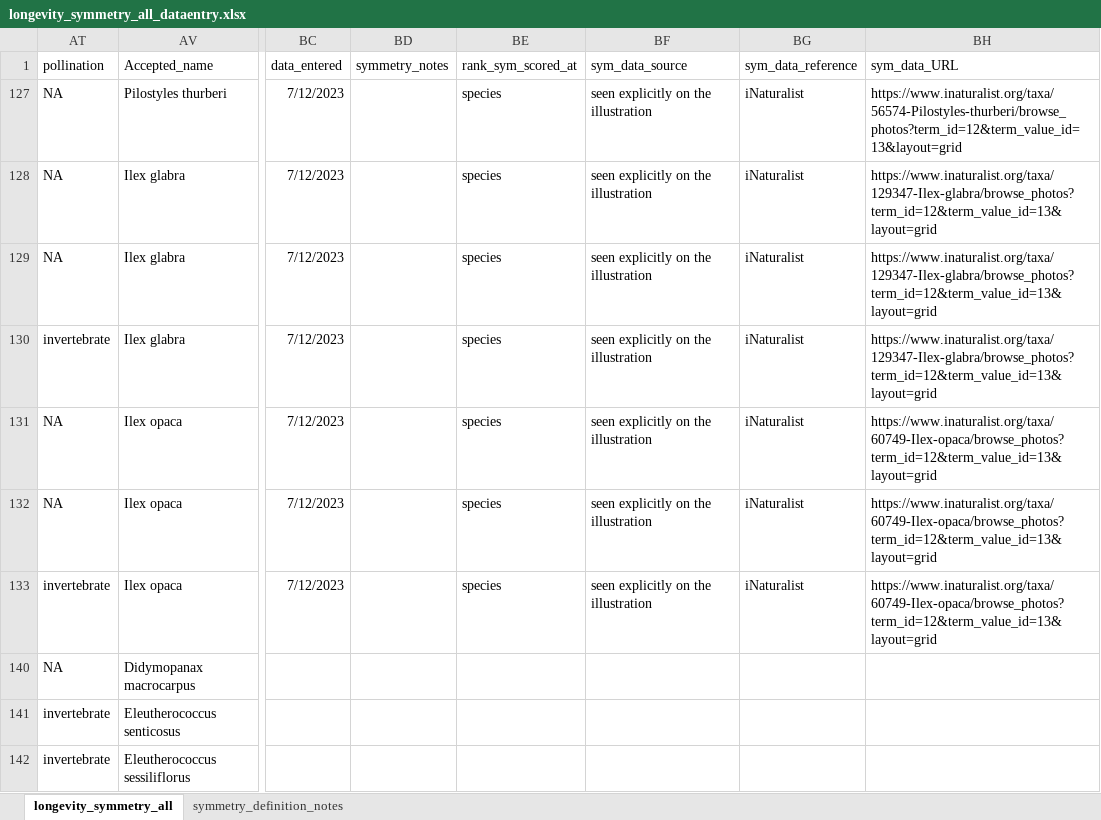
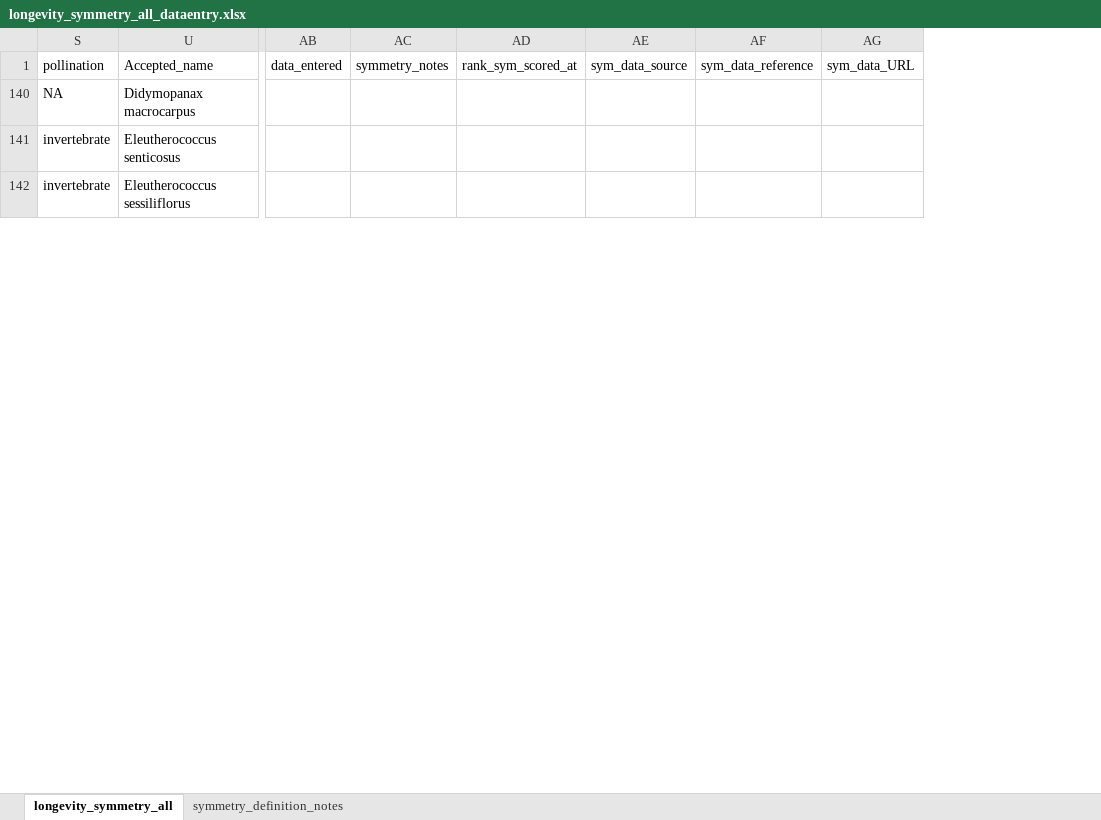
Before and after one commit to rubysaltbush/floral-longevity, an Excel workbook: data_input/longevity_symmetry_all_dataentry.xlsx, sheet longevity_symmetry_all, drawn as a sheet; only a part is shown, gaps mark what is left out; values as stored, in another font and other column widths than the file's, no borders; removed rows and columns are numbered as before the commit, all else as after; rows hold the shown columns only; the diff covers the shown part only; the diff names each change by its address in the sheet, - before the commit and + after, or states it on an @@ line.

Commit message:
added in new symmetry data, reran analyses and fiddled with graphs a bit

```diff
--- a/data_input/longevity_symmetry_all_dataentry.xlsx (sheet longevity_symmetry_all)
+++ b/data_input/longevity_symmetry_all_dataentry.xlsx (sheet longevity_symmetry_all)
-column BC, row 1: data_entered
-column BD, row 1: symmetry_notes
-column BE, row 1: rank_sym_scored_at
-column BF, row 1: sym_data_source
-column BG, row 1: sym_data_reference
-column BH, row 1: sym_data_URL
@@ column AB unhidden, row 1: data_entered @@
@@ column AC unhidden, row 1: symmetry_notes @@
@@ column AD unhidden, row 1: rank_sym_scored_at @@
@@ column AE unhidden, row 1: sym_data_source @@
@@ column AF unhidden, row 1: sym_data_reference @@
@@ column AG unhidden, row 1: sym_data_URL @@
@@ row 127 hidden: NA | Pilostyles thurberi | 7/12/2023 |  | species | seen explicitly on the illustration | iNaturalist | https://www.inaturalist.org/taxa/56574-Pilostyles-thurberi/browse_photos?term_id=12&term_value_id=13&layout=grid @@
@@ row 128 hidden: NA | Ilex glabra | 7/12/2023 |  | species | seen explicitly on the illustration | iNaturalist | https://www.inaturalist.org/taxa/129347-Ilex-glabra/browse_photos?term_id=12&term_value_id=13&layout=grid @@
@@ row 129 hidden: NA | Ilex glabra | 7/12/2023 |  | species | seen explicitly on the illustration | iNaturalist | https://www.inaturalist.org/taxa/129347-Ilex-glabra/browse_photos?term_id=12&term_value_id=13&layout=grid @@
@@ row 130 hidden: invertebrate | Ilex glabra | 7/12/2023 |  | species | seen explicitly on the illustration | iNaturalist | https://www.inaturalist.org/taxa/129347-Ilex-glabra/browse_photos?term_id=12&term_value_id=13&layout=grid @@
@@ row 131 hidden: NA | Ilex opaca | 7/12/2023 |  | species | seen explicitly on the illustration | iNaturalist | https://www.inaturalist.org/taxa/60749-Ilex-opaca/browse_photos?term_id=12&term_value_id=13&layout=grid @@
@@ row 132 hidden: NA | Ilex opaca | 7/12/2023 |  | species | seen explicitly on the illustration | iNaturalist | https://www.inaturalist.org/taxa/60749-Ilex-opaca/browse_photos?term_id=12&term_value_id=13&layout=grid @@
@@ row 133 hidden: invertebrate | Ilex opaca | 7/12/2023 |  | species | seen explicitly on the illustration | iNaturalist | https://www.inaturalist.org/taxa/60749-Ilex-opaca/browse_photos?term_id=12&term_value_id=13&layout=grid @@
```
Also changed, not shown: 9 removed rows and 57 hidden or unhidden rows elsewhere in this sheet, hidden cells, 7 other files.
